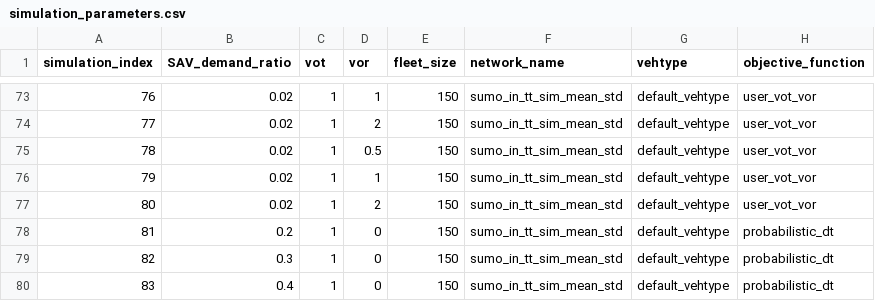
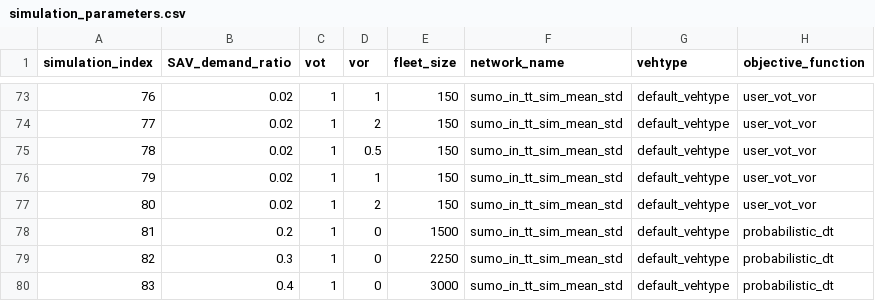
Before and after one commit to JoelBrodersen/FleetPy, a CSV file: studies/fleetpy_sumo_coupling_in/simulation_parameters.csv, drawn as a sheet; only a part is shown, gaps mark what is left out; the diff names each change by its address in the sheet, - before the commit and + after, or states it on an @@ line.

Commit message:
Update simulation_parameters.csv

```diff
--- a/studies/fleetpy_sumo_coupling_in/simulation_parameters.csv
+++ b/studies/fleetpy_sumo_coupling_in/simulation_parameters.csv
-E78 (fleet_size): 150
+E78 (fleet_size): 1500
-E79 (fleet_size): 150
+E79 (fleet_size): 2250
-E80 (fleet_size): 150
+E80 (fleet_size): 3000
```
